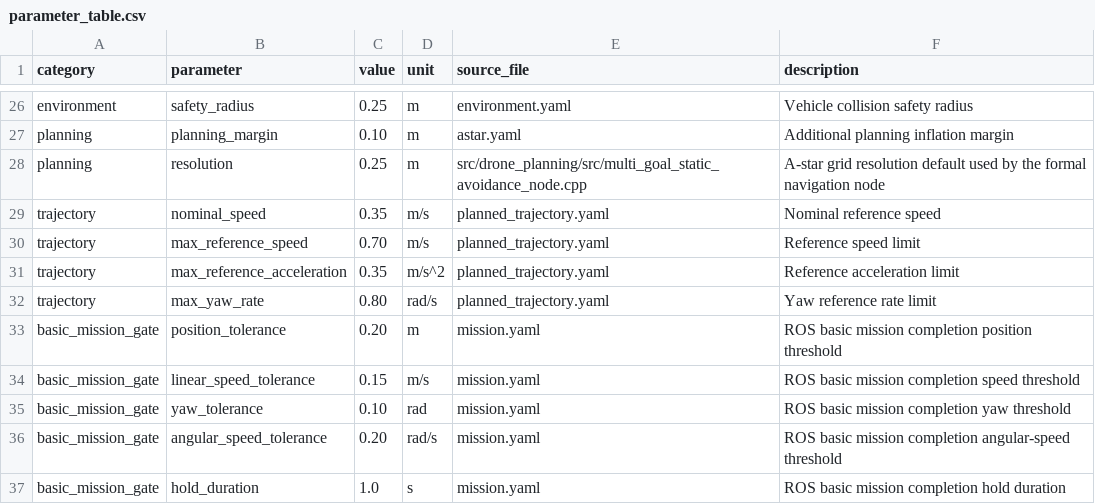
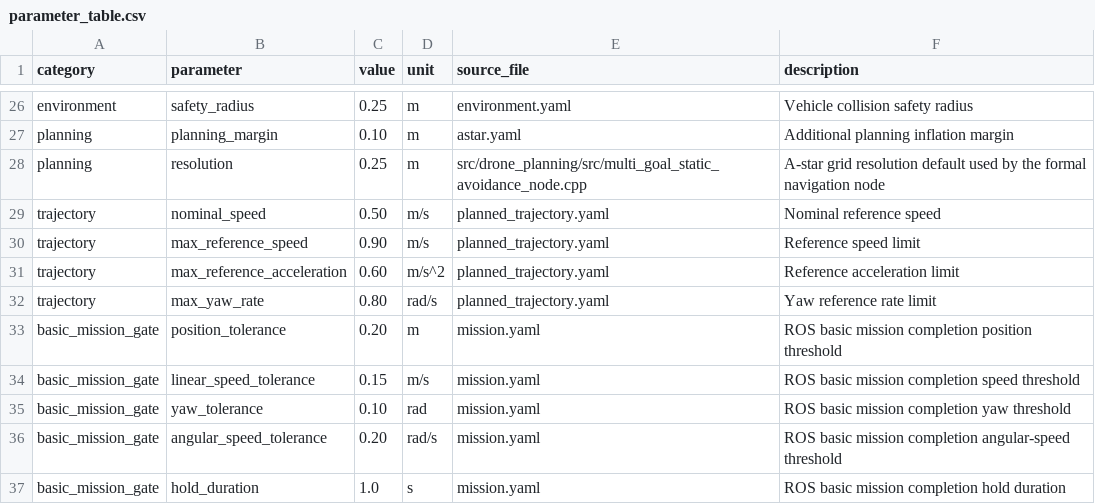
Before and after one commit to supsmwhite/ros2_drone_sim, a CSV file: results/parameters/parameter_table.csv, drawn as a sheet; only a part is shown, gaps mark what is left out.

```diff
--- a/results/parameters/parameter_table.csv
+++ b/results/parameters/parameter_table.csv
@@ -28,5 +28,5 @@ planning,planning_margin,0.10,m,astar.yaml,Additional planning inflation margin
 planning,resolution,0.25,m,src/drone_planning/src/multi_goal_static_avoidance_node.cpp,A-star grid resolution default used by the formal navigation node
-trajectory,nominal_speed,0.35,m/s,planned_trajectory.yaml,Nominal reference speed
-trajectory,max_reference_speed,0.70,m/s,planned_trajectory.yaml,Reference speed limit
-trajectory,max_reference_acceleration,0.35,m/s^2,planned_trajectory.yaml,Reference acceleration limit
+trajectory,nominal_speed,0.50,m/s,planned_trajectory.yaml,Nominal reference speed
+trajectory,max_reference_speed,0.90,m/s,planned_trajectory.yaml,Reference speed limit
+trajectory,max_reference_acceleration,0.60,m/s^2,planned_trajectory.yaml,Reference acceleration limit
 trajectory,max_yaw_rate,0.80,rad/s,planned_trajectory.yaml,Yaw reference rate limit
```
Also changed, not shown: 7 other files.
